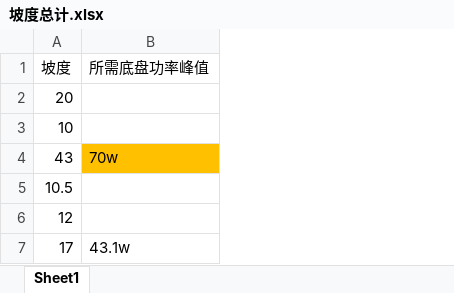
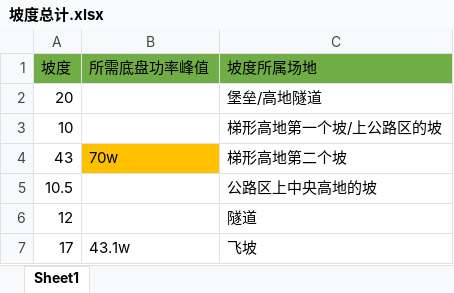
Before and after one commit to taosuuuw/-, an Excel workbook: 坡度总计.xlsx, sheet Sheet1, drawn as a sheet; values as stored, in another font and other column widths than the file's, no borders; the diff names each change by its address in the sheet, - before the commit and + after, or states it on an @@ line.

```diff
--- a/坡度总计.xlsx (sheet Sheet1)
+++ b/坡度总计.xlsx (sheet Sheet1)
+column C (坡度所属场地), rows 2-7: 堡垒/高地隧道 | 梯形高地第一个坡/上公路区的坡 | 梯形高地第二个坡 | 公路区上中央高地的坡 | 隧道 | 飞坡
-A1:B1 fill: none
+A1:B1 fill: #70AD47
```
Also changed, not shown: 1 other file.
